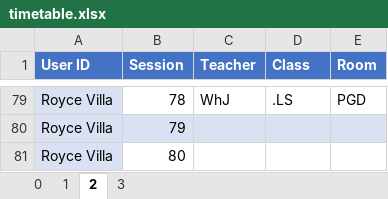
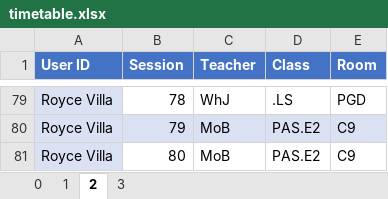
Before and after one commit to Seer3356/ISTDB_2, an Excel workbook: ISTDB/Resources/timetable.xlsx, sheet 2, drawn as a sheet; only a part is shown, gaps mark what is left out; values as stored, in another font and other column widths than the file's, no borders; the diff covers the shown part only; the diff names each change by its address in the sheet, - before the commit and + after, or states it on an @@ line.

```diff
--- a/ISTDB/Resources/timetable.xlsx (sheet 2)
+++ b/ISTDB/Resources/timetable.xlsx (sheet 2)
-C80:C81 (Teacher): (empty)
+C80:C81 (Teacher): MoB
-D80:D81 (Class): (empty)
+D80:D81 (Class): PAS.E2
-E80:E81 (Room): (empty)
+E80:E81 (Room): C9
```
Also changed, not shown: 85 edited cells and cell formats elsewhere in this sheet.
